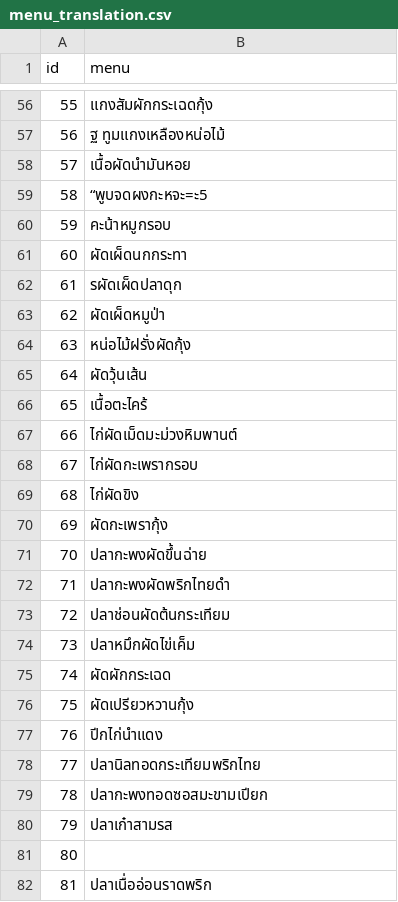
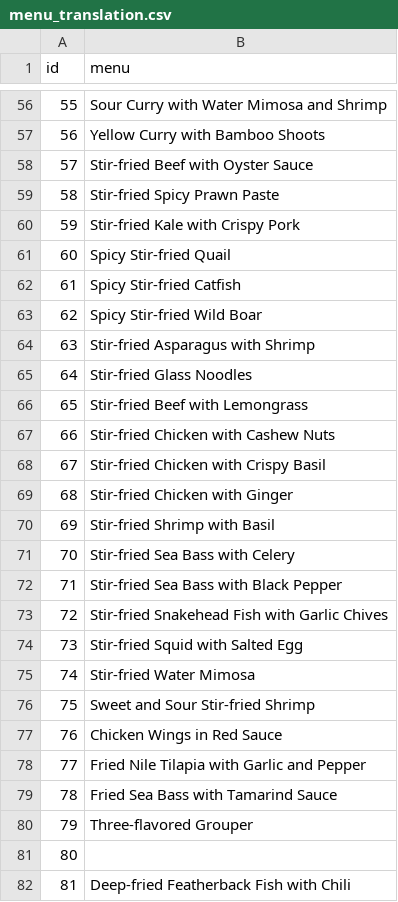
Before and after one commit to jackitchai/AI-cooking-, a CSV file: 3./menu_translation.csv, drawn as a sheet; only a part is shown, gaps mark what is left out; the diff covers the shown part only.

```diff
--- a/3./menu_translation.csv
+++ b/3./menu_translation.csv
@@ -56,27 +56,27 @@ id,menu
-55,แกงสัมผักกระเฉดกุ้ง
-56,ฐ      ทูมแกงเหลืองหน่อไม้
-57,เนื้อผัดนํามันหอย
-58,“พูบจดผงกะหจะ=ะ5
-59,คะน้าหมูกรอบ
-60,ผัดเผ็ดนกกระทา
-61,รผัดเผ็ดปลาดุก
-62,ผัดเผ็ดหมูป่า
-63,หน่อไม้ฝรั่งผัดกุ้ง
-64,ผัดวุ้นเส้น
-65,เนื้อตะไคร้
-66,ไก่ผัดเม็ดมะม่วงหิมพานต์
-67,ไก่ผัดกะเพรากรอบ
-68,ไก่ผัดขิง
-69,ผัดกะเพรากุ้ง
-70,ปลากะพงผัดขึ้นฉ่าย
-71,ปลากะพงผัดพริกไทยดํา
-72,ปลาช่อนผัดต้นกระเทียม
-73,ปลาหมึกผัดไข่เค็ม
-74,ผัดผักกระเฉด
-75,ผัดเปรียวหวานกุ้ง
-76,ปีกไก่นําแดง
-77,ปลานิลทอดกระเทียมพริกไทย
-78,ปลากะพงทอดซอสมะขามเปียก
-79,ปลาเก๋าสามรส
+55, Sour Curry with Water Mimosa and Shrimp
+56, Yellow Curry with Bamboo Shoots
+57, Stir-fried Beef with Oyster Sauce
+58, Stir-fried Spicy Prawn Paste
+59, Stir-fried Kale with Crispy Pork
+60, Spicy Stir-fried Quail
+61, Spicy Stir-fried Catfish
+62, Spicy Stir-fried Wild Boar
+63, Stir-fried Asparagus with Shrimp
+64, Stir-fried Glass Noodles
+65, Stir-fried Beef with Lemongrass
+66, Stir-fried Chicken with Cashew Nuts
+67, Stir-fried Chicken with Crispy Basil
+68, Stir-fried Chicken with Ginger
+69, Stir-fried Shrimp with Basil
+70, Stir-fried Sea Bass with Celery
+71, Stir-fried Sea Bass with Black Pepper
+72, Stir-fried Snakehead Fish with Garlic Chives
+73, Stir-fried Squid with Salted Egg
+74, Stir-fried Water Mimosa
+75, Sweet and Sour Stir-fried Shrimp
+76, Chicken Wings in Red Sauce
+77, Fried Nile Tilapia with Garlic and Pepper
+78, Fried Sea Bass with Tamarind Sauce
+79, Three-flavored Grouper
 80,
-81,ปลาเนื่ออ่อนราดพริก
+81, Deep-fried Featherback Fish with Chili
```
Also changed, not shown: 106 edited cells elsewhere in this file, 3 other files.
